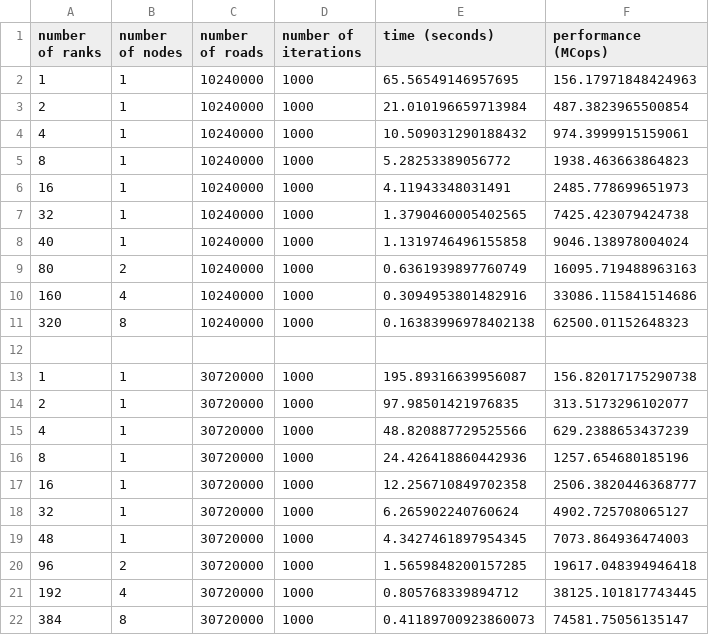
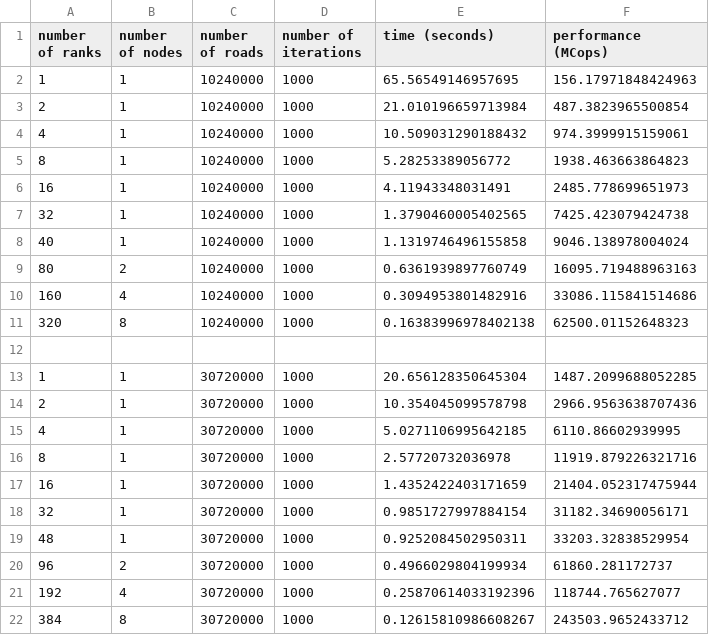
Before and after one commit to giordano/TrafficMPI.jl, a CSV file: benchmarks/fugaku/julia.csv, drawn as a sheet.

Commit message:
Update benchmarks on Fugaku using Julia v1.9 :)
This uses LLVM 14 autovectorisation on ARM.

```diff
--- a/benchmarks/fugaku/julia.csv
+++ b/benchmarks/fugaku/julia.csv
@@ -12,11 +12,11 @@ number of ranks,number of nodes,number of roads,number of iterations,time (secon
 
-  1,1,30720000,1000,195.89316639956087,156.82017175290738
-  2,1,30720000,1000,97.98501421976835,313.5173296102077
-  4,1,30720000,1000,48.820887729525566,629.2388653437239
-  8,1,30720000,1000,24.426418860442936,1257.654680185196
- 16,1,30720000,1000,12.256710849702358,2506.3820446368777
- 32,1,30720000,1000,6.265902240760624,4902.725708065127
- 48,1,30720000,1000,4.3427461897954345,7073.864936474003
- 96,2,30720000,1000,1.5659848200157285,19617.048394946418
-192,4,30720000,1000,0.805768339894712,38125.101817743445
-384,8,30720000,1000,0.41189700923860073,74581.75056135147
+  1,1,30720000,1000,20.656128350645304,1487.2099688052285
+  2,1,30720000,1000,10.354045099578798,2966.9563638707436
+  4,1,30720000,1000,5.0271106995642185,6110.86602939995
+  8,1,30720000,1000,2.57720732036978,11919.879226321716
+ 16,1,30720000,1000,1.4352422403171659,21404.052317475944
+ 32,1,30720000,1000,0.9851727997884154,31182.34690056171
+ 48,1,30720000,1000,0.9252084502950311,33203.32838529954
+ 96,2,30720000,1000,0.4966029804199934,61860.281172737
+192,4,30720000,1000,0.25870614033192396,118744.765627077
+384,8,30720000,1000,0.12615810986608267,243503.9652433712
```
